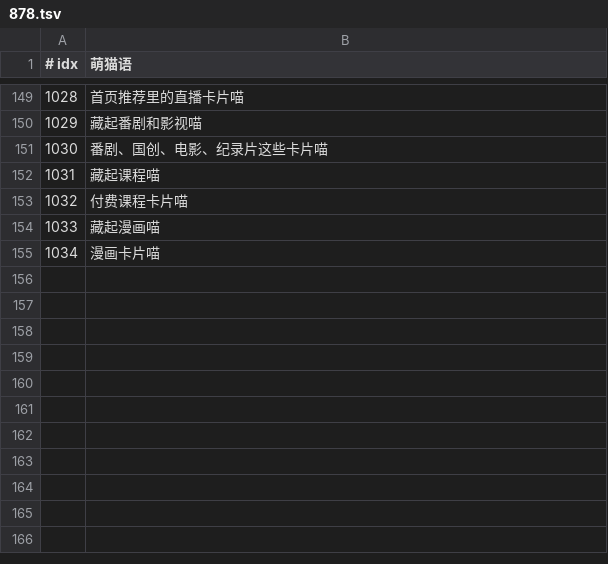
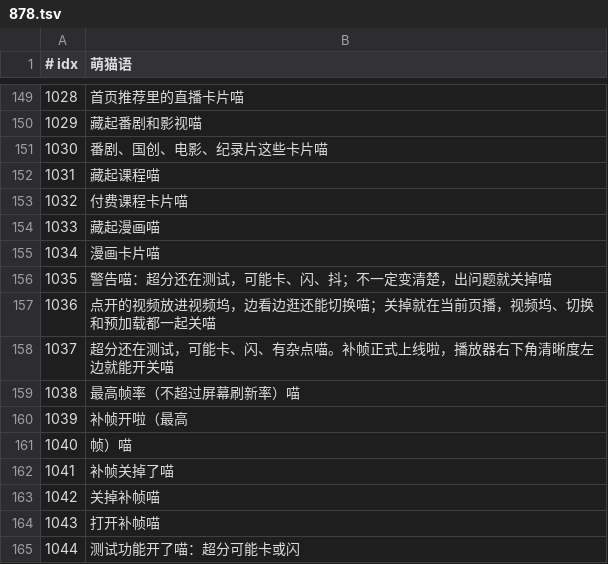
Before and after one commit to GuqiGG/Bili-Space, a TSV file: i18n/cat/878.tsv, drawn as a sheet; only a part is shown, gaps mark what is left out.

Commit message:
补帧正式上线：播放器清晰度左边加原生样式的补帧按钮，悬停出设置面板；新增「视频坞」开关（关掉连带关闭多视频切换和首页预加载）；首页缩小时每行视频更多；设置按钮只在首页显示

```diff
--- a/i18n/cat/878.tsv
+++ b/i18n/cat/878.tsv
@@ -155 +155,11 @@
 1034	漫画卡片喵
+1035	警告喵：超分还在测试，可能卡、闪、抖；不一定变清楚，出问题就关掉喵
+1036	点开的视频放进视频坞，边看边逛还能切换喵；关掉就在当前页播，视频坞、切换和预加载都一起关喵
+1037	超分还在测试，可能卡、闪、有杂点喵。补帧正式上线啦，播放器右下角清晰度左边就能开关喵
+1038	最高帧率（不超过屏幕刷新率）喵
+1039	补帧开啦（最高
+1040	帧）喵
+1041	补帧关掉了喵
+1042	关掉补帧喵
+1043	打开补帧喵
+1044	测试功能开了喵：超分可能卡或闪
```
Also changed, not shown: 18 other files.
